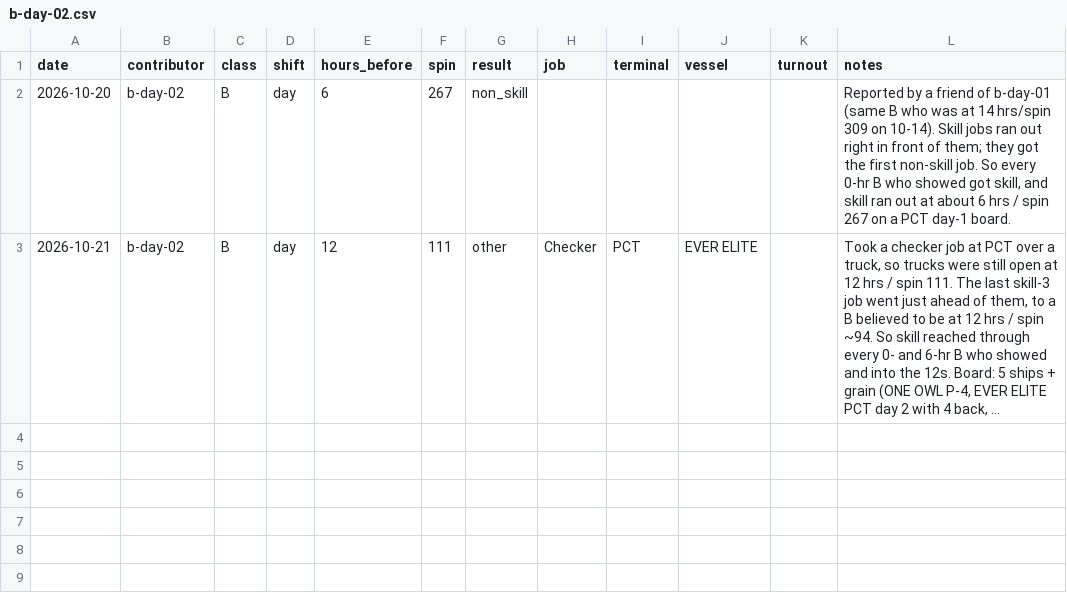
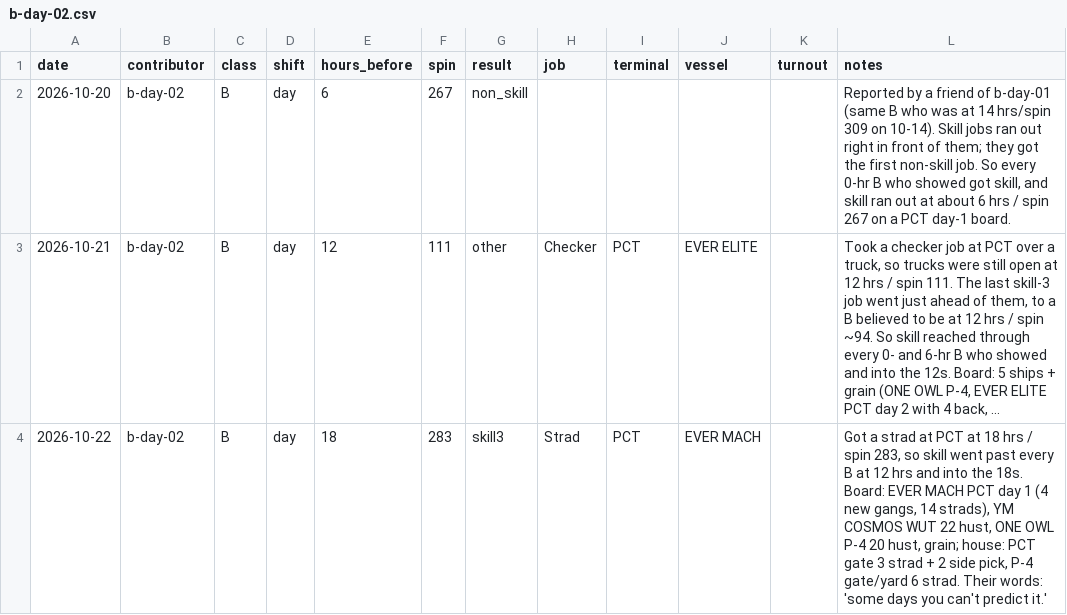
Before and after one commit to TheJoe1990/Ilwu, a CSV file: data/outcomes/b-day-02.csv, drawn as a sheet; long unchanged cells end in …; the diff names each change by its address in the sheet, - before the commit and + after, or states it on an @@ line.

```diff
--- a/data/outcomes/b-day-02.csv
+++ b/data/outcomes/b-day-02.csv
+row 4: 2026-10-22 | b-day-02 | B | day | 18 | 283 | skill3 | Strad | PCT | EVER MACH |  | Got a strad at PCT at 18 hrs / spin 283, so skill went past every B at 12 hrs and into the 18s. Board: EVER MACH PCT day 1 (4 new gangs, 14 strads), YM COSMOS WUT 22 hust, ONE OWL P-4 20 hust, grain; house: PCT gate 3 strad + 2 side pick, P-4 gate/yard 6 strad. Their words: 'some days you can't predict it.'
```
Also changed, not shown: data/outcomes/b-day-01.csv.
